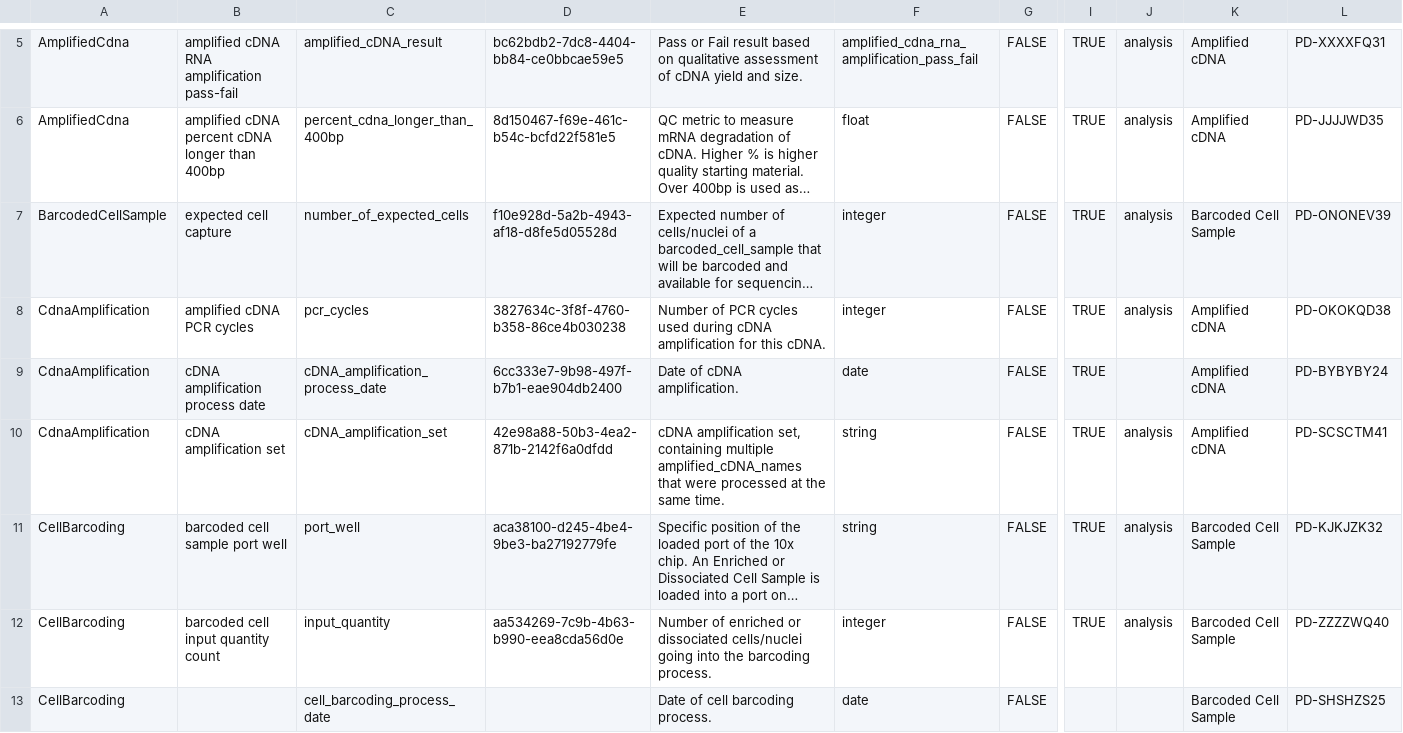
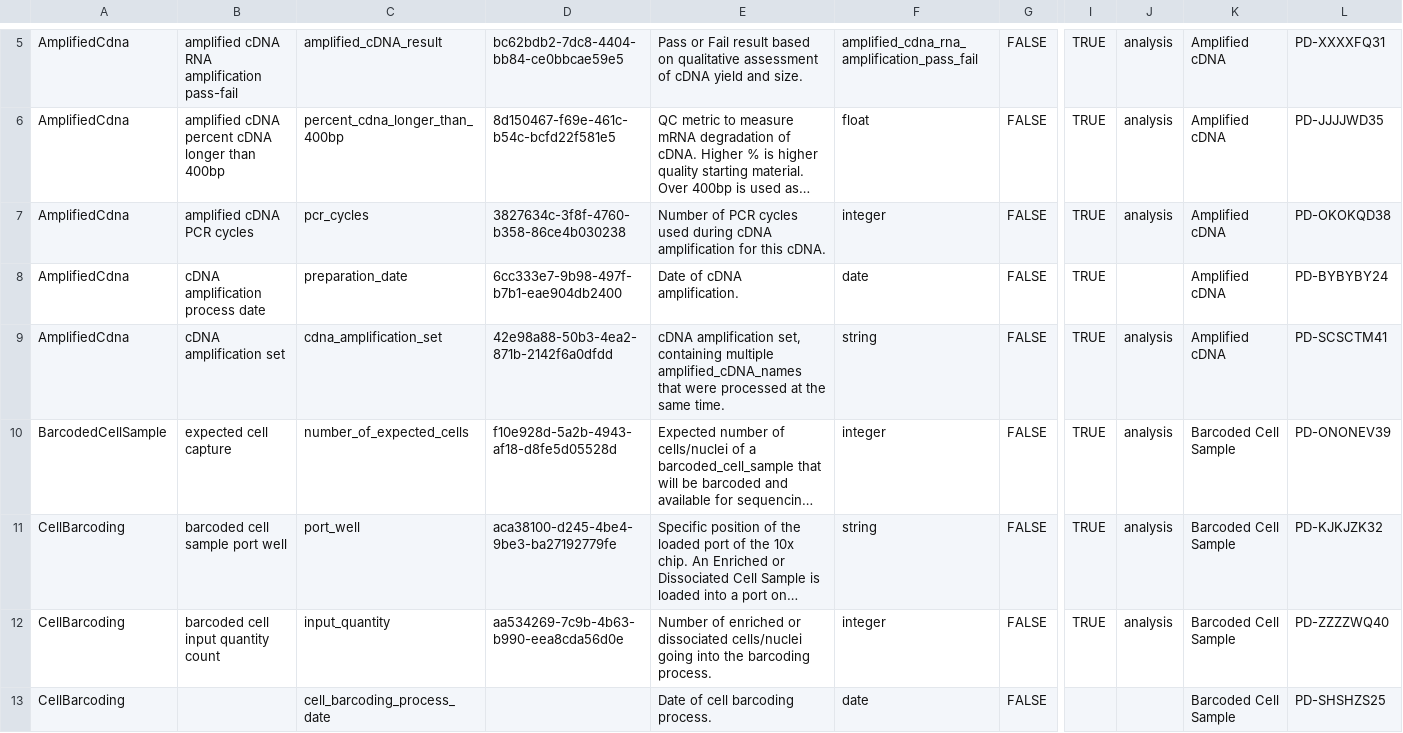
Before and after one commit to brain-bican/models, a TSV file: linkml-schema/source_library_generation/gsheet_output/Attributes.tsv, drawn as a sheet; only a part is shown, gaps mark what is left out; long unchanged cells end in …; removed rows and columns are numbered as before the commit, all else as after; rows hold the shown columns only; the diff covers the shown part only; the diff names each change by its address in the sheet, - before the commit and + after, or states it on an @@ line.

Commit message:
reassigned attributed from CdnaAmplification to AmplifiedCdna  based off NIMP terminology list and MOWG spreadsheet

```diff
--- a/linkml-schema/source_library_generation/gsheet_output/Attributes.tsv
+++ b/linkml-schema/source_library_generation/gsheet_output/Attributes.tsv
+row 7: AmplifiedCdna | amplified cDNA PCR cycles | pcr_cycles | 3827634c-3f8f-4760-b358-86ce4b030238 | Number of PCR cycles used during cDNA amplification for this cDNA. | integer | FALSE | TRUE | analysis | Amplified cDNA | PD-OKOKQD38
+row 8: AmplifiedCdna | cDNA amplification process date | preparation_date | 6cc333e7-9b98-497f-b7b1-eae904db2400 | Date of cDNA amplification. | date | FALSE | TRUE |  | Amplified cDNA | PD-BYBYBY24
+row 9: AmplifiedCdna | cDNA amplification set | cdna_amplification_set | 42e98a88-50b3-4ea2-871b-2142f6a0dfdd | cDNA amplification set, containing multiple amplified_cDNA_names that were processed at the same time. | string | FALSE | TRUE | analysis | Amplified cDNA | PD-SCSCTM41
-row 8: CdnaAmplification | amplified cDNA PCR cycles | pcr_cycles | 3827634c-3f8f-4760-b358-86ce4b030238 | Number of PCR cycles used during cDNA amplification for this cDNA. | integer | FALSE | TRUE | analysis | Amplified cDNA | PD-OKOKQD38
-row 9: CdnaAmplification | cDNA amplification process date | cDNA_amplification_process_date | 6cc333e7-9b98-497f-b7b1-eae904db2400 | Date of cDNA amplification. | date | FALSE | TRUE |  | Amplified cDNA | PD-BYBYBY24
-row 10: CdnaAmplification | cDNA amplification set | cDNA_amplification_set | 42e98a88-50b3-4ea2-871b-2142f6a0dfdd | cDNA amplification set, containing multiple amplified_cDNA_names that were processed at the same time. | string | FALSE | TRUE | analysis | Amplified cDNA | PD-SCSCTM41
```
Also changed, not shown: 2 moved rows elsewhere in this file, 1 other file.
